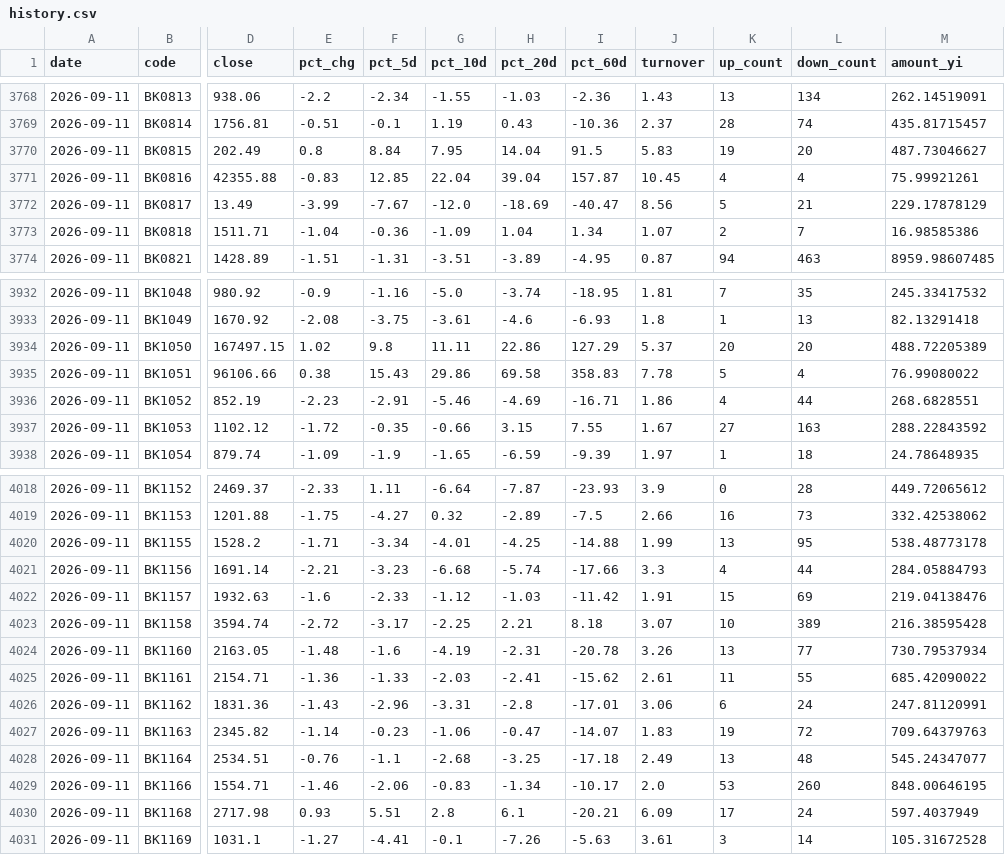
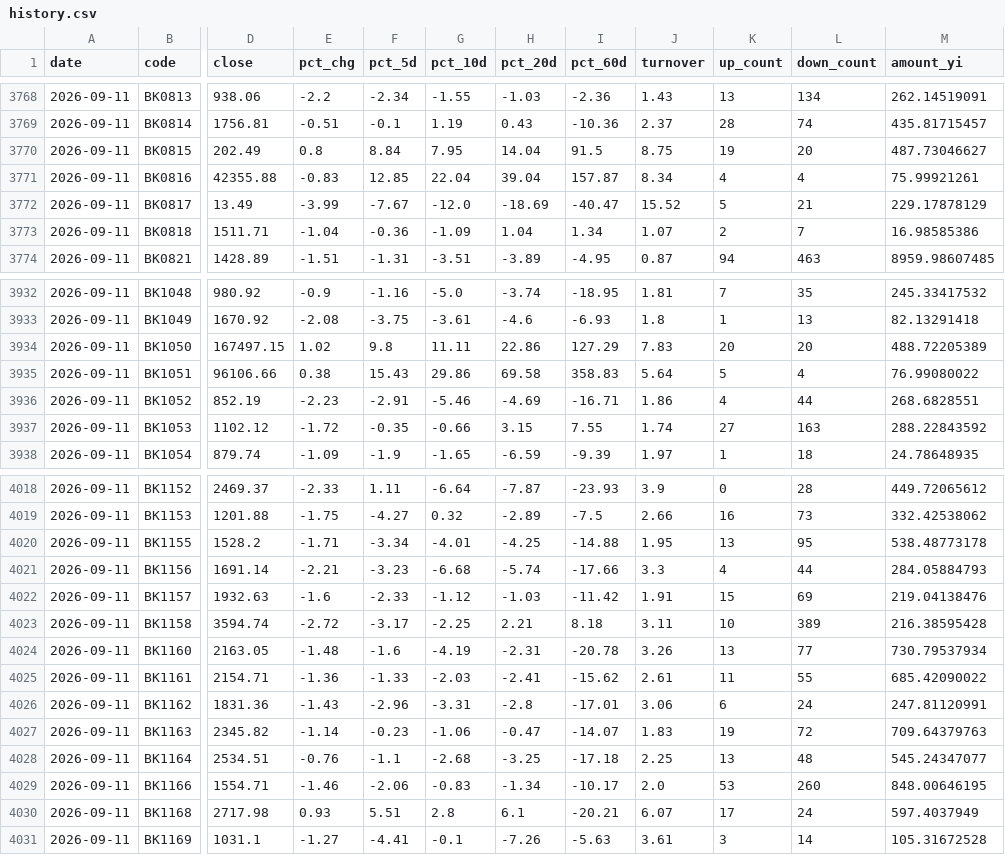
Before and after one commit to Chilamlam/chilam-club-web, a CSV file: data/sector_rotation/history.csv, drawn as a sheet; only a part is shown, gaps mark what is left out; the diff covers the shown part only; the diff names each change by its address in the sheet, - before the commit and + after, or states it on an @@ line.

```diff
--- a/data/sector_rotation/history.csv
+++ b/data/sector_rotation/history.csv
-J3770 (turnover): 5.83
+J3770 (turnover): 8.75
-J3771 (turnover): 10.45
+J3771 (turnover): 8.34
-J3772 (turnover): 8.56
+J3772 (turnover): 15.52
-J3934 (turnover): 5.37
+J3934 (turnover): 7.83
-J3935 (turnover): 7.78
+J3935 (turnover): 5.64
-J3937 (turnover): 1.67
+J3937 (turnover): 1.74
-J4020 (turnover): 1.99
+J4020 (turnover): 1.95
-J4023 (turnover): 3.07
+J4023 (turnover): 3.11
-J4028 (turnover): 2.49
+J4028 (turnover): 2.25
-J4030 (turnover): 6.09
+J4030 (turnover): 6.07
```
Also changed, not shown: 38 edited cells elsewhere in this file, 8 other files.
